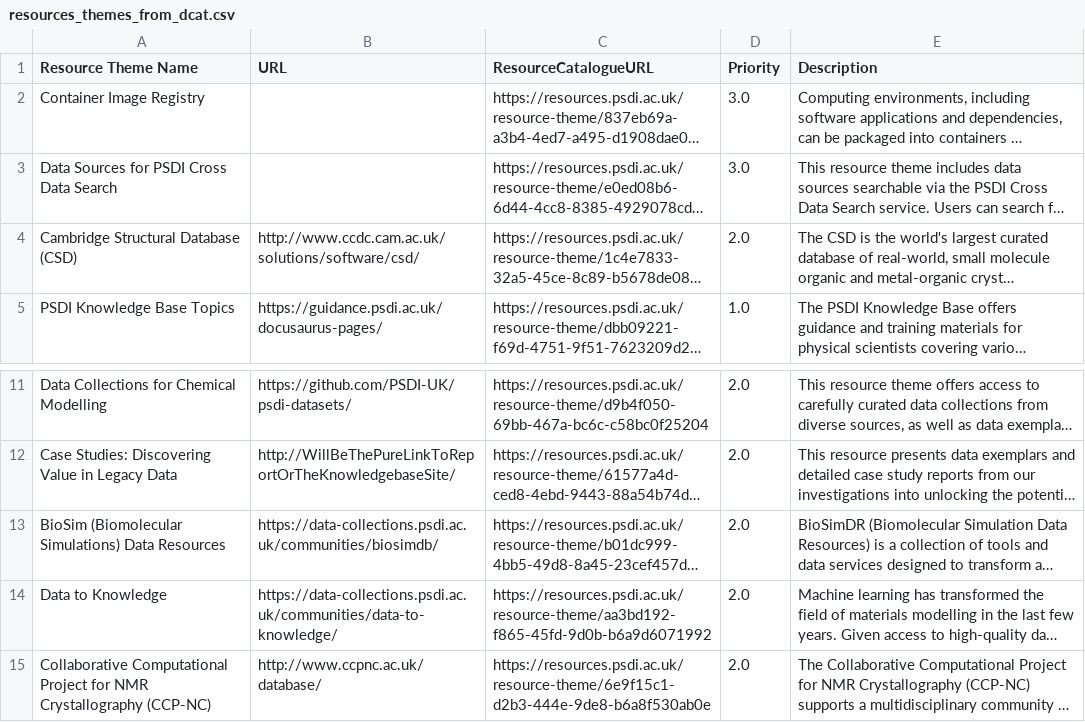
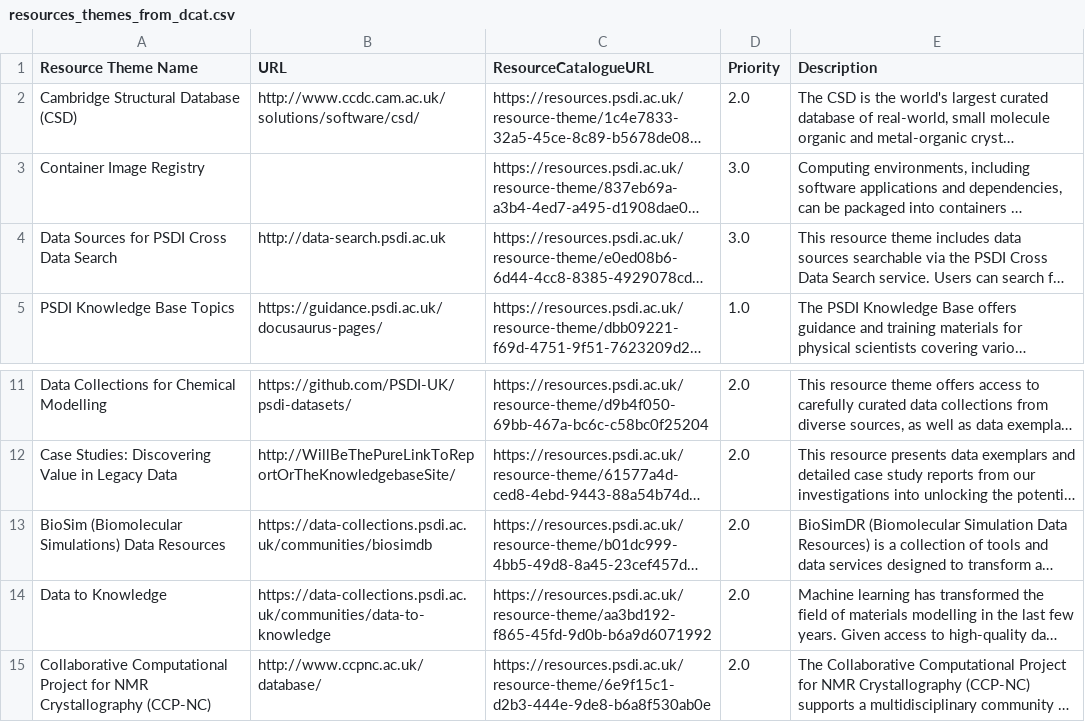
Before and after one commit to PSDI-UK/metadata, a CSV file: processed/resources_themes_from_dcat.csv, drawn as a sheet; only a part is shown, gaps mark what is left out; long unchanged cells end in …; addresses are those after the commit; the diff names each change by its address in the sheet, - before the commit and + after, or states it on an @@ line.

```diff
--- a/processed/resources_themes_from_dcat.csv
+++ b/processed/resources_themes_from_dcat.csv
@@ row 4 moved to row 2: Cambridge Structural Database (CSD) @@
-B4 (URL): (empty)
+B4 (URL): http://data-search.psdi.ac.uk
-B13 (URL): https://data-collections.psdi.ac.uk/communities/biosimdb/
+B13 (URL): https://data-collections.psdi.ac.uk/communities/biosimdb
-B14 (URL): https://data-collections.psdi.ac.uk/communities/data-to-knowledge/
+B14 (URL): https://data-collections.psdi.ac.uk/communities/data-to-knowledge
```
Also changed, not shown: processed/resources_from_dcat.csv, 3 other files.
